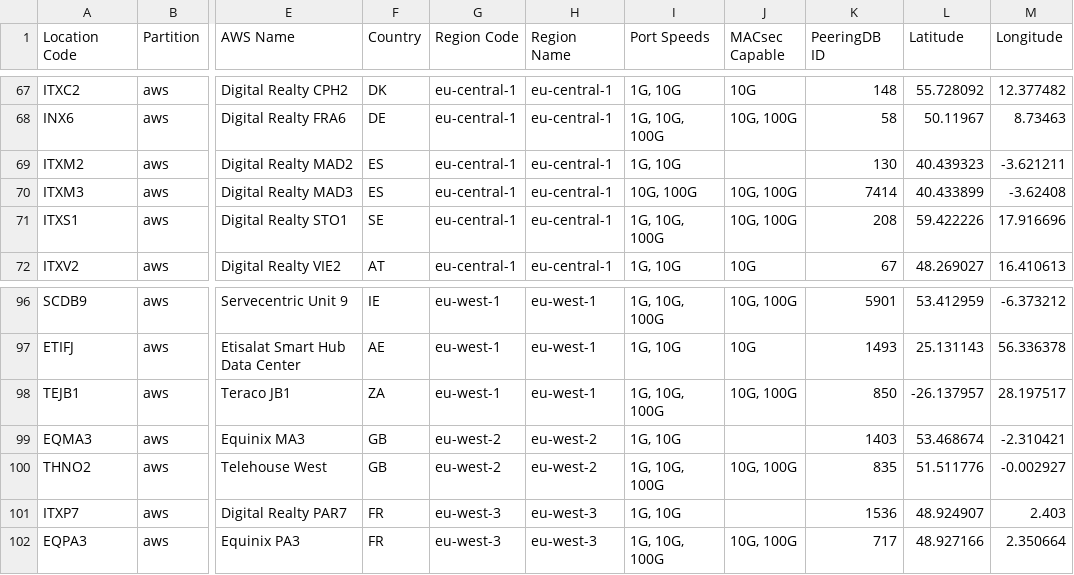
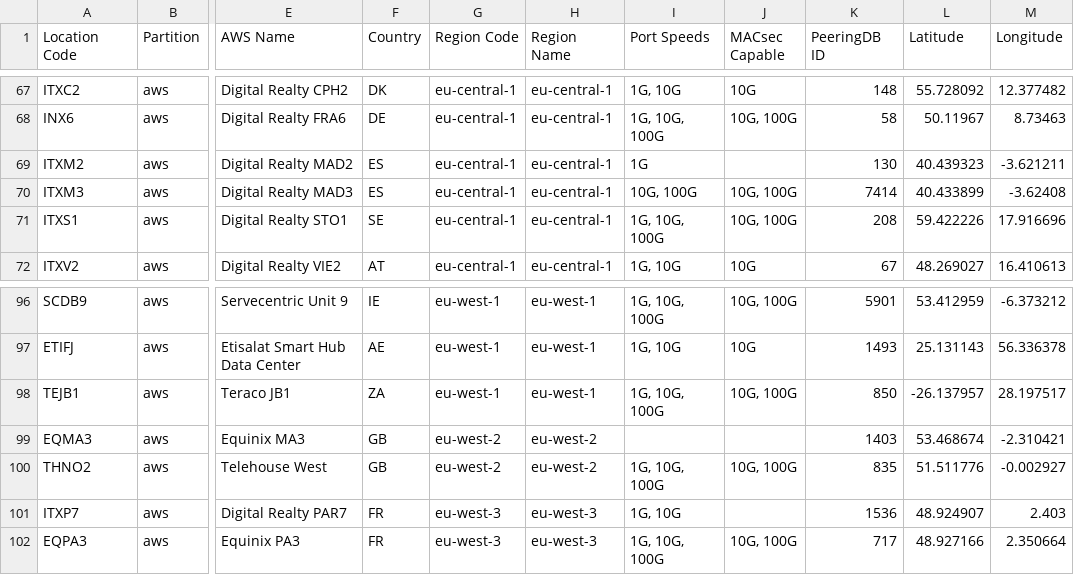
Before and after one commit to chriselsen/dx-location-details, a CSV file: output/DX_LOCATIONS.csv, drawn as a sheet; only a part is shown, gaps mark what is left out; the diff names each change by its address in the sheet, - before the commit and + after, or states it on an @@ line.

```diff
--- a/output/DX_LOCATIONS.csv
+++ b/output/DX_LOCATIONS.csv
-I69 (Port Speeds): 1G, 10G
+I69 (Port Speeds): 1G
-I99 (Port Speeds): 1G, 10G
+I99 (Port Speeds): (empty)
```
Also changed, not shown: 3 other files.
